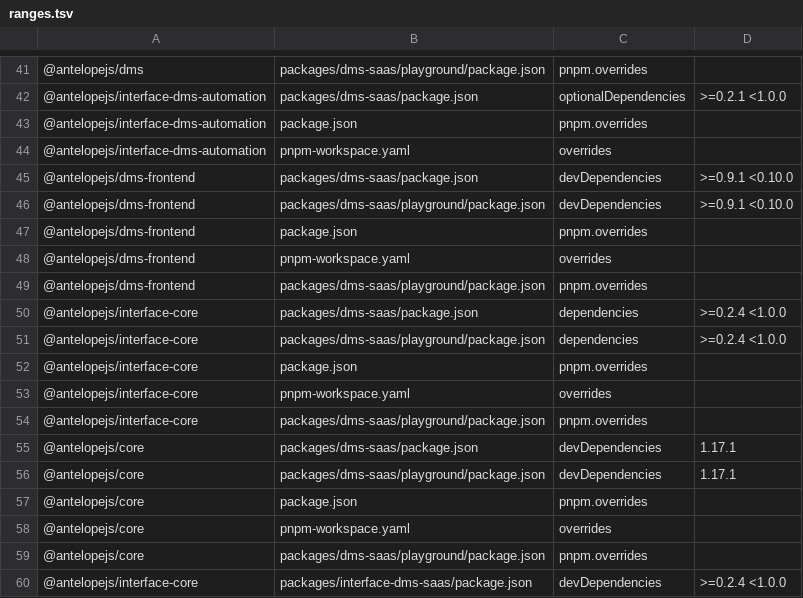
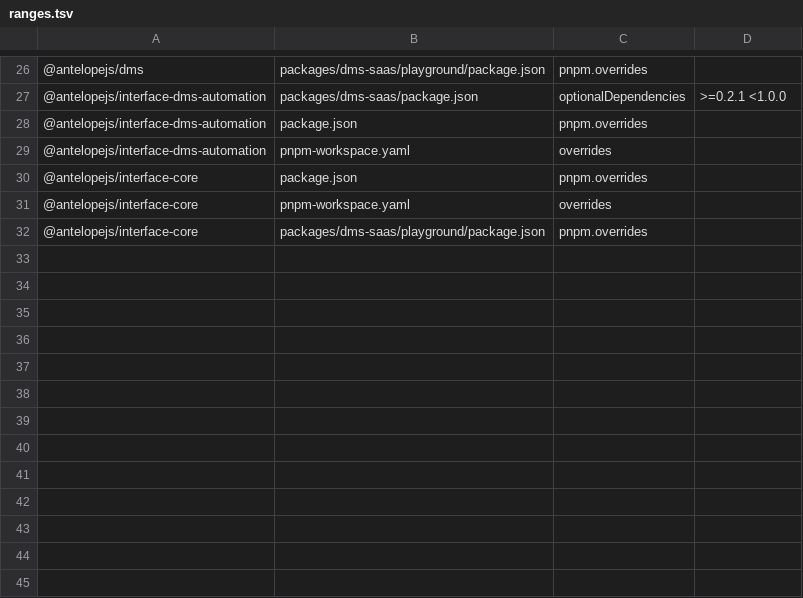
Before and after one commit to AntelopeJS/dms-saas, a TSV file: .campaign/tgz/ranges.tsv, drawn as a sheet; only a part is shown, gaps mark what is left out; the diff covers the shown part only.

Commit message:
build(deps): take the released core, dms-frontend, interface-core, interface-api, interface-api-util, interface-data-api, interface-database-decorators, mongodb (#227)
* build(deps): record the dms-frontend range as >=floor <1.0.0 before the swap

* build(deps): take the released core, dms-frontend, interface-core, interface-api, interface-api-util, interface-data-api, interface-database-decorators, mongodb

```diff
--- a/.campaign/tgz/ranges.tsv
+++ b/.campaign/tgz/ranges.tsv
@@ -44,9 +29,2 @@
 @antelopejs/interface-dms-automation	pnpm-workspace.yaml	overrides	
-@antelopejs/dms-frontend	packages/dms-saas/package.json	devDependencies	>=0.9.1 <0.10.0
-@antelopejs/dms-frontend	packages/dms-saas/playground/package.json	devDependencies	>=0.9.1 <0.10.0
-@antelopejs/dms-frontend	package.json	pnpm.overrides	
-@antelopejs/dms-frontend	pnpm-workspace.yaml	overrides	
-@antelopejs/dms-frontend	packages/dms-saas/playground/package.json	pnpm.overrides	
-@antelopejs/interface-core	packages/dms-saas/package.json	dependencies	>=0.2.4 <1.0.0
-@antelopejs/interface-core	packages/dms-saas/playground/package.json	dependencies	>=0.2.4 <1.0.0
 @antelopejs/interface-core	package.json	pnpm.overrides	
@@ -54,7 +32 @@
 @antelopejs/interface-core	packages/dms-saas/playground/package.json	pnpm.overrides	
-@antelopejs/core	packages/dms-saas/package.json	devDependencies	1.17.1
-@antelopejs/core	packages/dms-saas/playground/package.json	devDependencies	1.17.1
-@antelopejs/core	package.json	pnpm.overrides	
-@antelopejs/core	pnpm-workspace.yaml	overrides	
-@antelopejs/core	packages/dms-saas/playground/package.json	pnpm.overrides	
-@antelopejs/interface-core	packages/interface-dms-saas/package.json	devDependencies	>=0.2.4 <1.0.0
```
Also changed, not shown: 15 removed rows elsewhere in this file, 18 other files.
